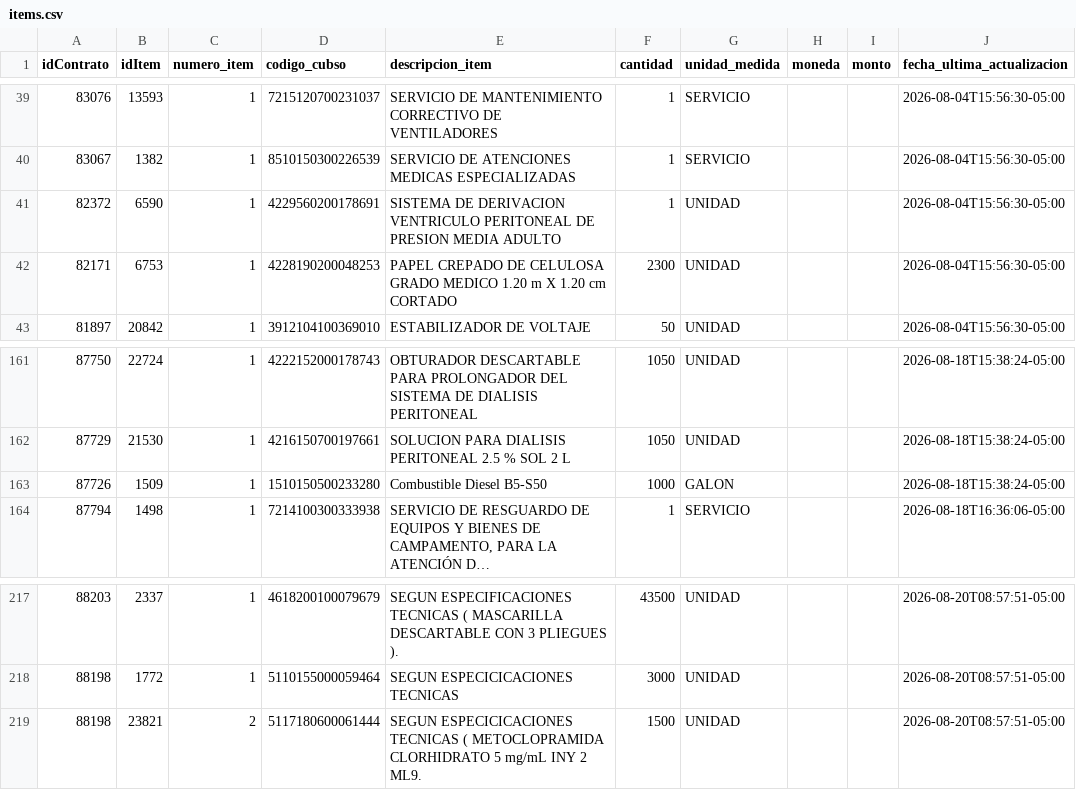
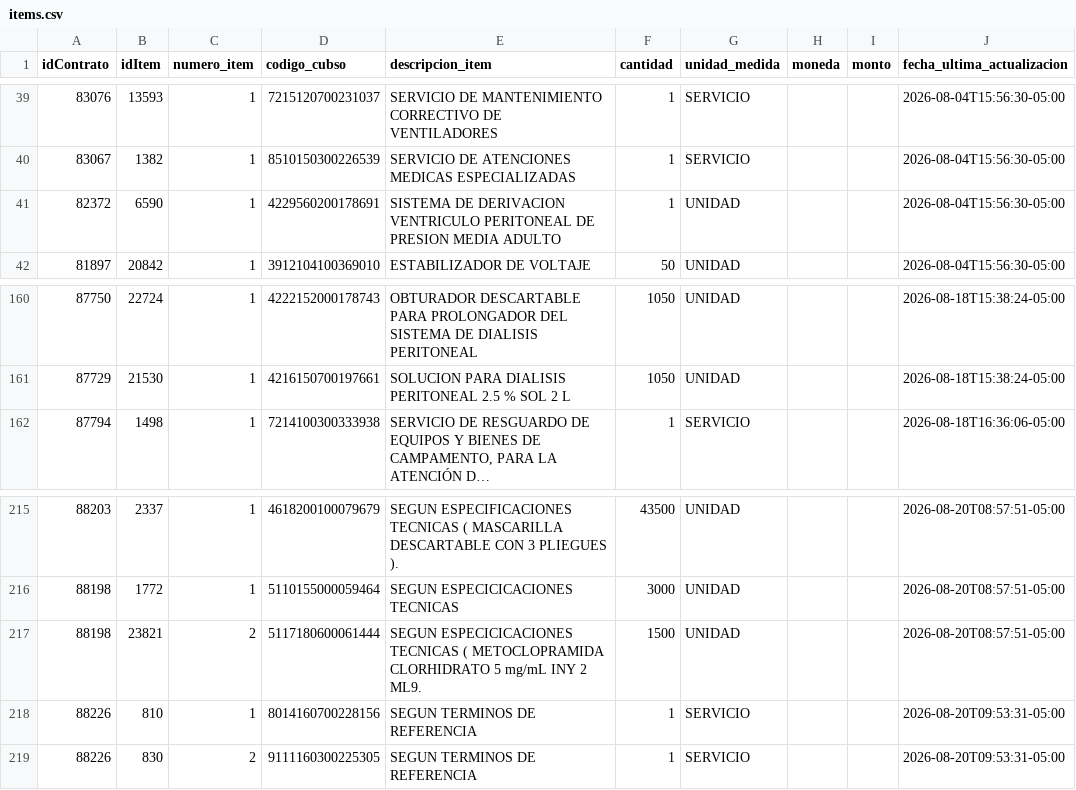
Before and after one commit to Natgato/monitor-seace-cusco, a CSV file: data/items.csv, drawn as a sheet; only a part is shown, gaps mark what is left out; long unchanged cells end in …; removed rows and columns are numbered as before the commit, all else as after; the diff names each change by its address in the sheet, - before the commit and + after, or states it on an @@ line.

```diff
--- a/data/items.csv
+++ b/data/items.csv
-row 42: 82171 | 6753 | 1 | 4228190200048253 | PAPEL CREPADO DE CELULOSA GRADO MEDICO 1.20 m X 1.20 cm CORTADO | 2300 | UNIDAD |  |  | 2026-08-04T15:56:30-05:00
-row 163: 87726 | 1509 | 1 | 1510150500233280 | Combustible Diesel B5-S50 | 1000 | GALON |  |  | 2026-08-18T15:38:24-05:00
+row 218: 88226 | 810 | 1 | 8014160700228156 | SEGUN TERMINOS DE REFERENCIA | 1 | SERVICIO |  |  | 2026-08-20T09:53:31-05:00
+row 219: 88226 | 830 | 2 | 9111160300225305 | SEGUN TERMINOS DE REFERENCIA | 1 | SERVICIO |  |  | 2026-08-20T09:53:31-05:00
```
Also changed, not shown: data/contrataciones.csv, 1 other file.
